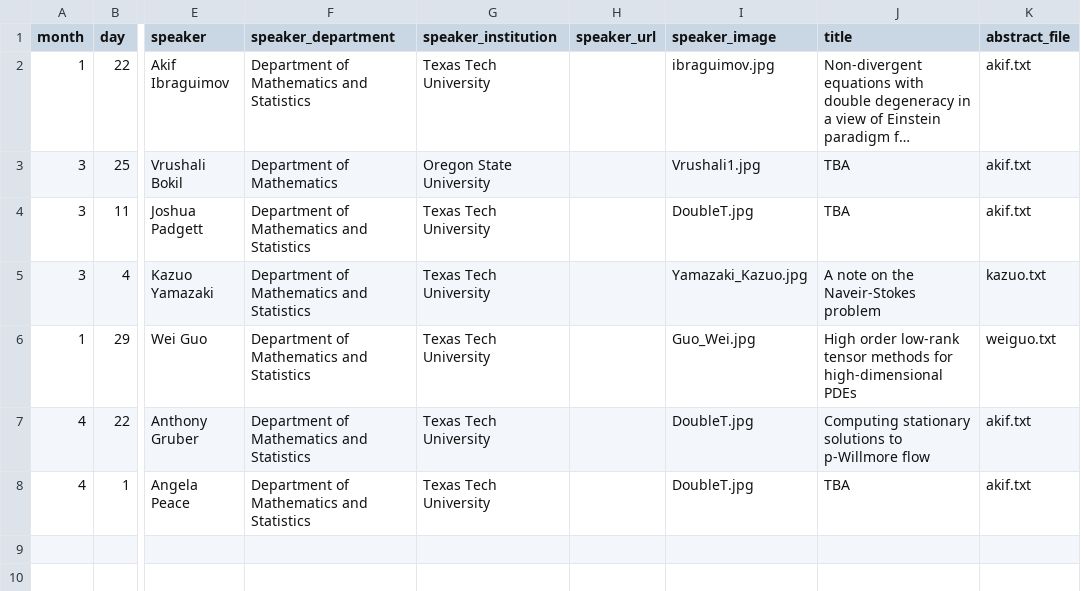
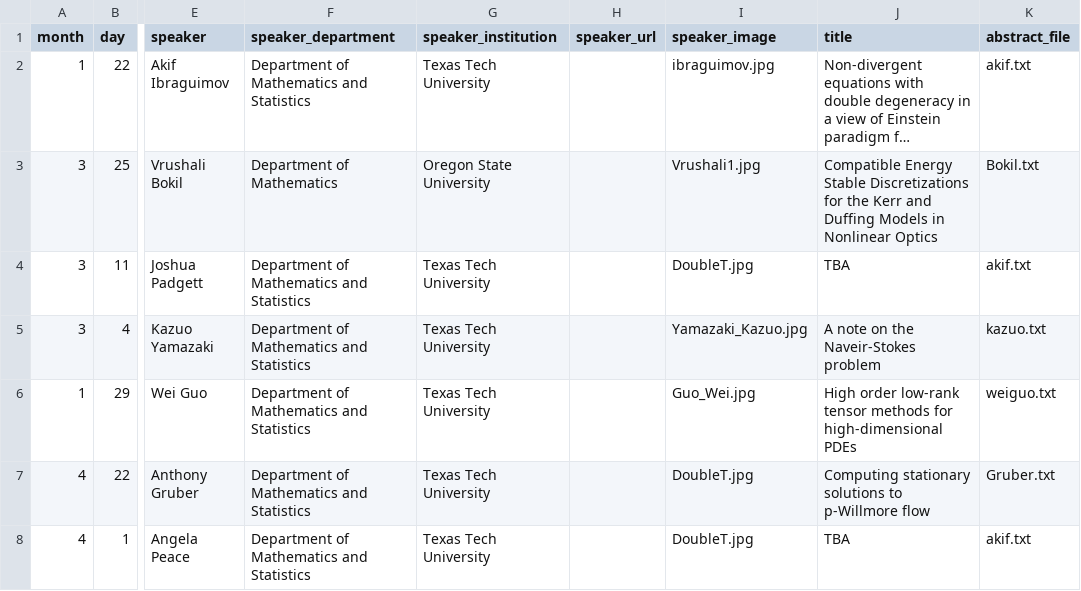
Before and after one commit to giorgiobornia/ttu_math_events, a CSV file: seminars/applied_math/2020/spring/events.csv, drawn as a sheet; only a part is shown, gaps mark what is left out; long unchanged cells end in …; the diff names each change by its address in the sheet, - before the commit and + after, or states it on an @@ line.

```diff
--- a/seminars/applied_math/2020/spring/events.csv
+++ b/seminars/applied_math/2020/spring/events.csv
-J3 (title): TBA
+J3 (title): Compatible Energy Stable Discretizations for the Kerr and Duffing Models in Nonlinear Optics
-K3 (abstract_file): akif.txt
+K3 (abstract_file): Bokil.txt
-K7 (abstract_file): akif.txt
+K7 (abstract_file): Gruber.txt
```
Also changed, not shown: colloquia/2020/spring/events.csv, seminars/algebra_and_number_theory/2020/spring/events.csv, 14 other files.
